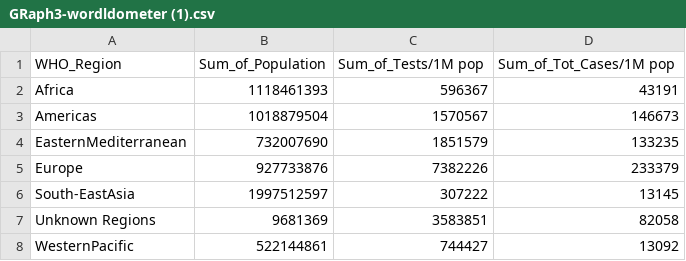
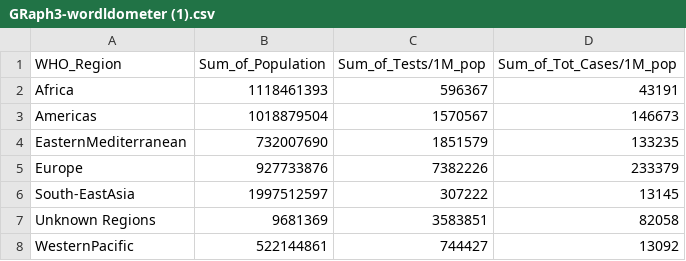
Before and after one commit to satish2198/satishfit3179.github.io, a CSV file: wk10hw/data/GRaph3-wordldometer (1).csv, drawn as a sheet.

Commit message:
Update GRaph3-wordldometer (1).csv

```diff
--- a/wk10hw/data/GRaph3-wordldometer (1).csv
+++ b/wk10hw/data/GRaph3-wordldometer (1).csv
@@ -1,2 +1,2 @@
-WHO_Region,Sum_of_Population,Sum_of_Tests/1M pop,Sum_of_Tot_Cases/1M pop
+WHO_Region,Sum_of_Population,Sum_of_Tests/1M_pop,Sum_of_Tot_Cases/1M_pop
 Africa,1118461393,596367,43191
```
